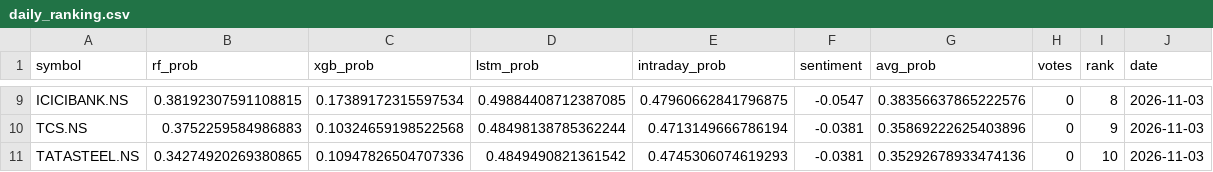
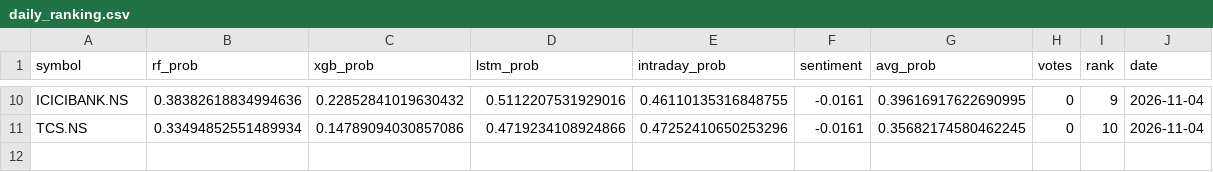
Before and after one commit to Haik11kashiyani/project-aegis, a CSV file: data/daily_ranking.csv, drawn as a sheet; only a part is shown, gaps mark what is left out; removed rows and columns are numbered as before the commit, all else as after; the diff covers the shown part only; the diff names each change by its address in the sheet, - before the commit and + after, or states it on an @@ line.

```diff
--- a/data/daily_ranking.csv
+++ b/data/daily_ranking.csv
-B10 (rf_prob): 0.38192307591108815
+B10 (rf_prob): 0.38382618834994636
-C10 (xgb_prob): 0.17389172315597534
+C10 (xgb_prob): 0.22852841019630432
-D10 (lstm_prob): 0.49884408712387085
+D10 (lstm_prob): 0.5112207531929016
-E10 (intraday_prob): 0.47960662841796875
+E10 (intraday_prob): 0.46110135316848755
-F10 (sentiment): -0.0547
+F10 (sentiment): -0.0161
-G10 (avg_prob): 0.38356637865222576
+G10 (avg_prob): 0.39616917622690995
-I10 (rank): 8
+I10 (rank): 9
-J10:J11 (date): 2026-11-03
+J10:J11 (date): 2026-11-04
-B11 (rf_prob): 0.3752259584986883
+B11 (rf_prob): 0.33494852551489934
-C11 (xgb_prob): 0.10324659198522568
+C11 (xgb_prob): 0.14789094030857086
-D11 (lstm_prob): 0.48498138785362244
+D11 (lstm_prob): 0.4719234108924866
-E11 (intraday_prob): 0.4713149666786194
+E11 (intraday_prob): 0.47252410650253296
-F11 (sentiment): -0.0381
+F11 (sentiment): -0.0161
-G11 (avg_prob): 0.35869222625403896
+G11 (avg_prob): 0.35682174580462245
-I11 (rank): 9
+I11 (rank): 10
-row 11: TATASTEEL.NS | 0.34274920269380865 | 0.10947826504707336 | 0.4849490821361542 | 0.4745306074619293 | -0.0381 | 0.35292678933474136 | 0 | 10 | 2026-11-03
```
Also changed, not shown: 5 added rows, 4 removed rows and 21 edited cells elsewhere in this file, 27 other files.
